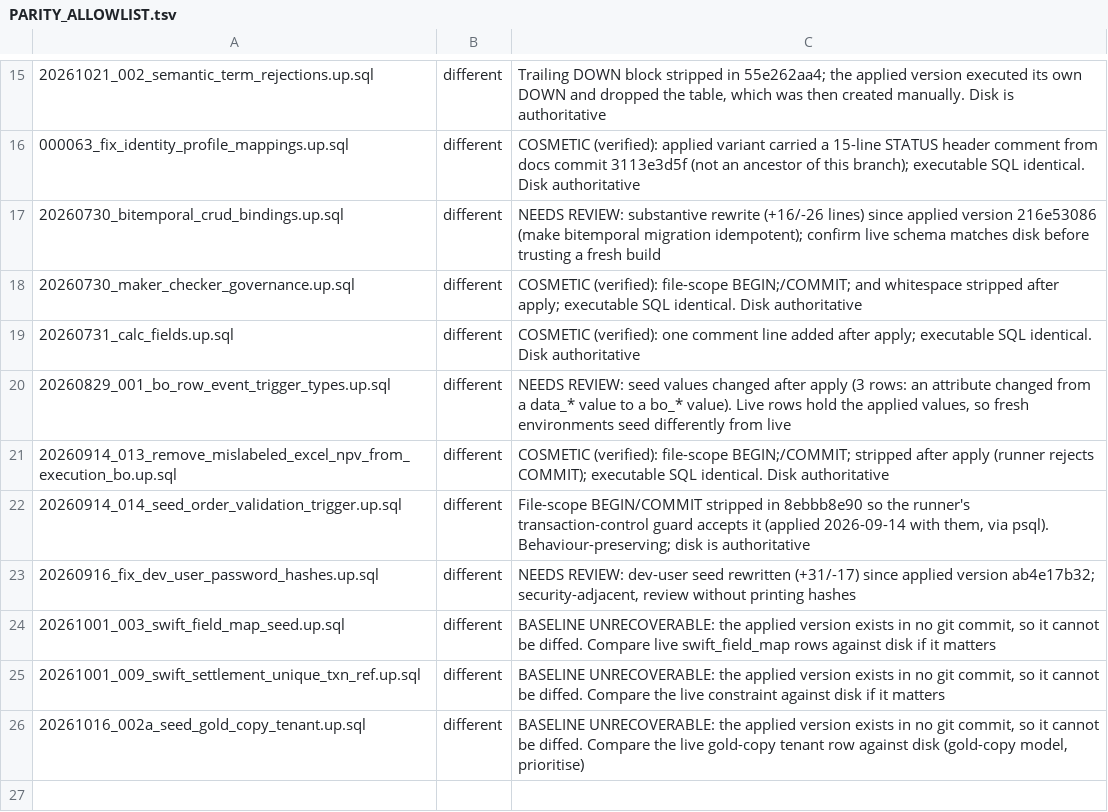
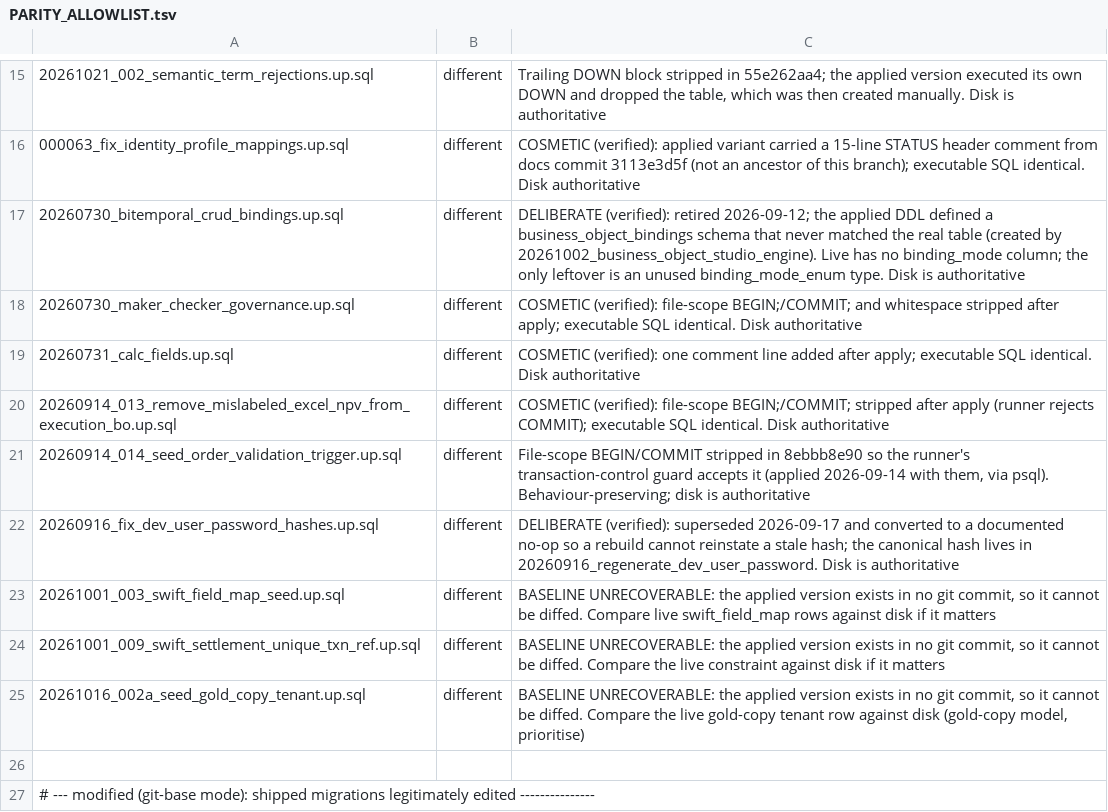
Before and after one commit to hondyman/uisce, a TSV file: backend/db/PARITY_ALLOWLIST.tsv, drawn as a sheet; only a part is shown, gaps mark what is left out; the shorter side is filled out with more unchanged rows.

```diff
--- a/backend/db/PARITY_ALLOWLIST.tsv
+++ b/backend/db/PARITY_ALLOWLIST.tsv
@@ -16,9 +16,8 @@
 000063_fix_identity_profile_mappings.up.sql	different	COSMETIC (verified): applied variant carried a 15-line STATUS header comment from docs commit 3113e3d5f (not an ancestor of this branch); executable SQL identical. Disk authoritative
-20260730_bitemporal_crud_bindings.up.sql	different	NEEDS REVIEW: substantive rewrite (+16/-26 lines) since applied version 216e53086 (make bitemporal migration idempotent); confirm live schema matches disk before trusting a fresh build
+20260730_bitemporal_crud_bindings.up.sql	different	DELIBERATE (verified): retired 2026-09-12; the applied DDL defined a business_object_bindings schema that never matched the real table (created by 20261002_business_object_studio_engine). Live has no binding_mode column; the only leftover is an unused binding_mode_enum type. Disk is authoritative
 20260730_maker_checker_governance.up.sql	different	COSMETIC (verified): file-scope BEGIN;/COMMIT; and whitespace stripped after apply; executable SQL identical. Disk authoritative
 20260731_calc_fields.up.sql	different	COSMETIC (verified): one comment line added after apply; executable SQL identical. Disk authoritative
-20260829_001_bo_row_event_trigger_types.up.sql	different	NEEDS REVIEW: seed values changed after apply (3 rows: an attribute changed from a data_* value to a bo_* value). Live rows hold the applied values, so fresh environments seed differently from live
 20260914_013_remove_mislabeled_excel_npv_from_execution_bo.up.sql	different	COSMETIC (verified): file-scope BEGIN;/COMMIT; stripped after apply (runner rejects COMMIT); executable SQL identical. Disk authoritative
 20260914_014_seed_order_validation_trigger.up.sql	different	File-scope BEGIN/COMMIT stripped in 8ebbb8e90 so the runner's transaction-control guard accepts it (applied 2026-09-14 with them, via psql). Behaviour-preserving; disk is authoritative
-20260916_fix_dev_user_password_hashes.up.sql	different	NEEDS REVIEW: dev-user seed rewritten (+31/-17) since applied version ab4e17b32; security-adjacent, review without printing hashes
+20260916_fix_dev_user_password_hashes.up.sql	different	DELIBERATE (verified): superseded 2026-09-17 and converted to a documented no-op so a rebuild cannot reinstate a stale hash; the canonical hash lives in 20260916_regenerate_dev_user_password. Disk is authoritative
 20261001_003_swift_field_map_seed.up.sql	different	BASELINE UNRECOVERABLE: the applied version exists in no git commit, so it cannot be diffed. Compare live swift_field_map rows against disk if it matters
```
Also changed, not shown: 1 other file.
